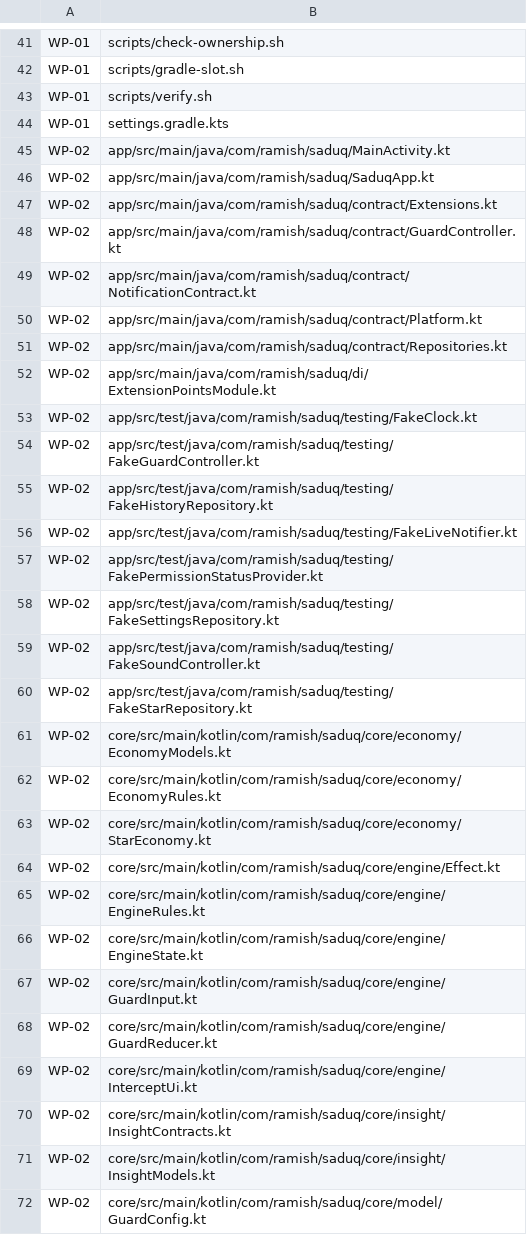
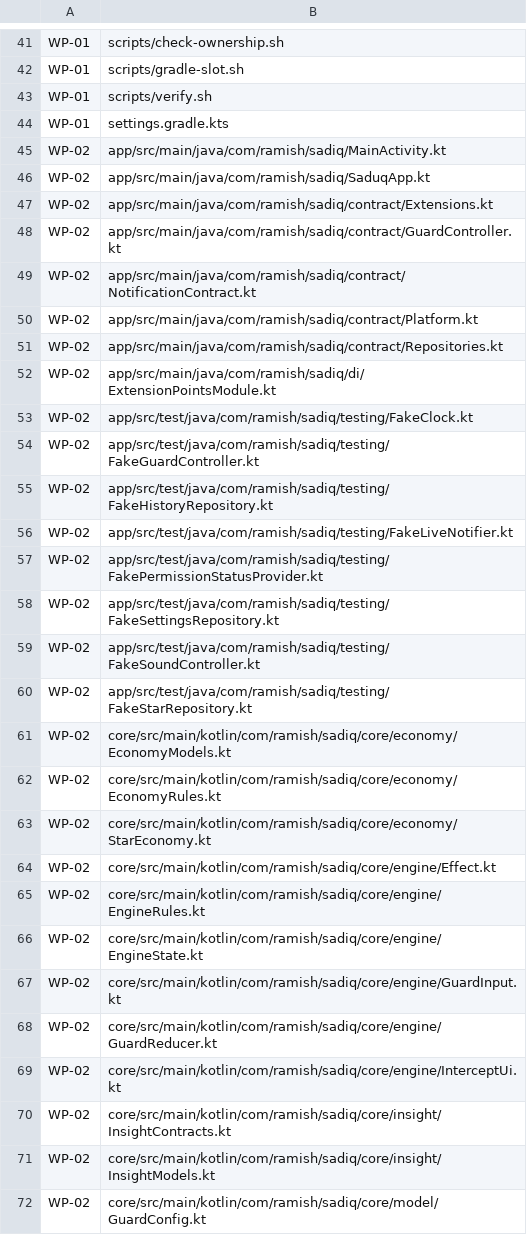
Before and after one commit to ramishtaha/Sadiq, a TSV file: docs/ownership.tsv, drawn as a sheet; only a part is shown, gaps mark what is left out; the diff covers the shown part only.

Commit message:
Wave C (WP-12, WP-13): guard engine wiring, OEM settings/intent candidates, AppCatalog; 428+ tests green, APK builds, no-network clean

```diff
--- a/docs/ownership.tsv
+++ b/docs/ownership.tsv
@@ -44,29 +44,29 @@ WP-01	scripts/verify.sh
 WP-01	settings.gradle.kts
-WP-02	app/src/main/java/com/ramish/saduq/MainActivity.kt
-WP-02	app/src/main/java/com/ramish/saduq/SaduqApp.kt
-WP-02	app/src/main/java/com/ramish/saduq/contract/Extensions.kt
-WP-02	app/src/main/java/com/ramish/saduq/contract/GuardController.kt
-WP-02	app/src/main/java/com/ramish/saduq/contract/NotificationContract.kt
-WP-02	app/src/main/java/com/ramish/saduq/contract/Platform.kt
-WP-02	app/src/main/java/com/ramish/saduq/contract/Repositories.kt
-WP-02	app/src/main/java/com/ramish/saduq/di/ExtensionPointsModule.kt
-WP-02	app/src/test/java/com/ramish/saduq/testing/FakeClock.kt
-WP-02	app/src/test/java/com/ramish/saduq/testing/FakeGuardController.kt
-WP-02	app/src/test/java/com/ramish/saduq/testing/FakeHistoryRepository.kt
-WP-02	app/src/test/java/com/ramish/saduq/testing/FakeLiveNotifier.kt
-WP-02	app/src/test/java/com/ramish/saduq/testing/FakePermissionStatusProvider.kt
-WP-02	app/src/test/java/com/ramish/saduq/testing/FakeSettingsRepository.kt
-WP-02	app/src/test/java/com/ramish/saduq/testing/FakeSoundController.kt
-WP-02	app/src/test/java/com/ramish/saduq/testing/FakeStarRepository.kt
-WP-02	core/src/main/kotlin/com/ramish/saduq/core/economy/EconomyModels.kt
-WP-02	core/src/main/kotlin/com/ramish/saduq/core/economy/EconomyRules.kt
-WP-02	core/src/main/kotlin/com/ramish/saduq/core/economy/StarEconomy.kt
-WP-02	core/src/main/kotlin/com/ramish/saduq/core/engine/Effect.kt
-WP-02	core/src/main/kotlin/com/ramish/saduq/core/engine/EngineRules.kt
-WP-02	core/src/main/kotlin/com/ramish/saduq/core/engine/EngineState.kt
-WP-02	core/src/main/kotlin/com/ramish/saduq/core/engine/GuardInput.kt
-WP-02	core/src/main/kotlin/com/ramish/saduq/core/engine/GuardReducer.kt
-WP-02	core/src/main/kotlin/com/ramish/saduq/core/engine/InterceptUi.kt
-WP-02	core/src/main/kotlin/com/ramish/saduq/core/insight/InsightContracts.kt
-WP-02	core/src/main/kotlin/com/ramish/saduq/core/insight/InsightModels.kt
-WP-02	core/src/main/kotlin/com/ramish/saduq/core/model/GuardConfig.kt
+WP-02	app/src/main/java/com/ramish/sadiq/MainActivity.kt
+WP-02	app/src/main/java/com/ramish/sadiq/SaduqApp.kt
+WP-02	app/src/main/java/com/ramish/sadiq/contract/Extensions.kt
+WP-02	app/src/main/java/com/ramish/sadiq/contract/GuardController.kt
+WP-02	app/src/main/java/com/ramish/sadiq/contract/NotificationContract.kt
+WP-02	app/src/main/java/com/ramish/sadiq/contract/Platform.kt
+WP-02	app/src/main/java/com/ramish/sadiq/contract/Repositories.kt
+WP-02	app/src/main/java/com/ramish/sadiq/di/ExtensionPointsModule.kt
+WP-02	app/src/test/java/com/ramish/sadiq/testing/FakeClock.kt
+WP-02	app/src/test/java/com/ramish/sadiq/testing/FakeGuardController.kt
+WP-02	app/src/test/java/com/ramish/sadiq/testing/FakeHistoryRepository.kt
+WP-02	app/src/test/java/com/ramish/sadiq/testing/FakeLiveNotifier.kt
+WP-02	app/src/test/java/com/ramish/sadiq/testing/FakePermissionStatusProvider.kt
+WP-02	app/src/test/java/com/ramish/sadiq/testing/FakeSettingsRepository.kt
+WP-02	app/src/test/java/com/ramish/sadiq/testing/FakeSoundController.kt
+WP-02	app/src/test/java/com/ramish/sadiq/testing/FakeStarRepository.kt
+WP-02	core/src/main/kotlin/com/ramish/sadiq/core/economy/EconomyModels.kt
+WP-02	core/src/main/kotlin/com/ramish/sadiq/core/economy/EconomyRules.kt
+WP-02	core/src/main/kotlin/com/ramish/sadiq/core/economy/StarEconomy.kt
+WP-02	core/src/main/kotlin/com/ramish/sadiq/core/engine/Effect.kt
+WP-02	core/src/main/kotlin/com/ramish/sadiq/core/engine/EngineRules.kt
+WP-02	core/src/main/kotlin/com/ramish/sadiq/core/engine/EngineState.kt
+WP-02	core/src/main/kotlin/com/ramish/sadiq/core/engine/GuardInput.kt
+WP-02	core/src/main/kotlin/com/ramish/sadiq/core/engine/GuardReducer.kt
+WP-02	core/src/main/kotlin/com/ramish/sadiq/core/engine/InterceptUi.kt
+WP-02	core/src/main/kotlin/com/ramish/sadiq/core/insight/InsightContracts.kt
+WP-02	core/src/main/kotlin/com/ramish/sadiq/core/insight/InsightModels.kt
+WP-02	core/src/main/kotlin/com/ramish/sadiq/core/model/GuardConfig.kt
```
Also changed, not shown: 111 edited cells elsewhere in this file, 16 other files.
